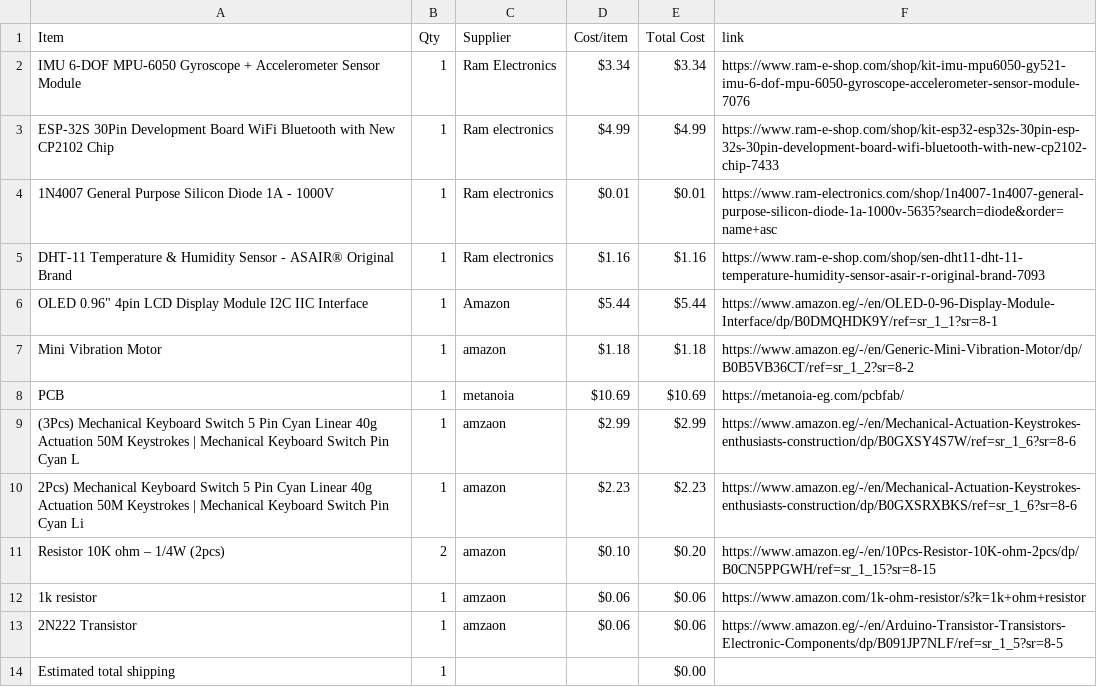
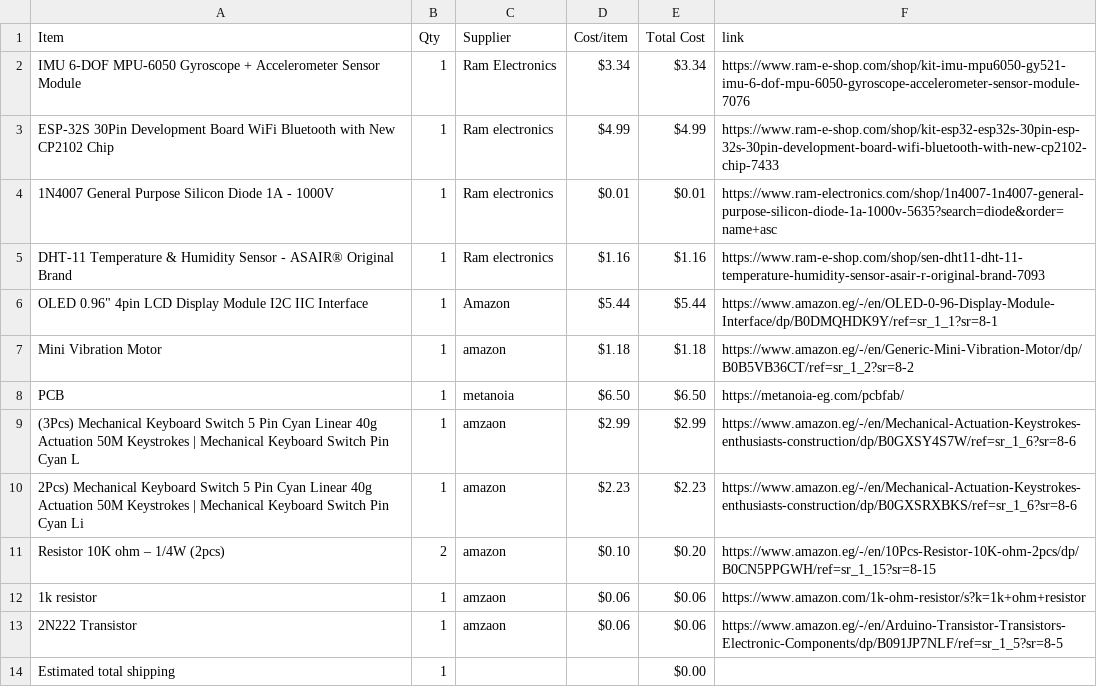
Before and after one commit to mohamedtaherno22-cmyk/Hack-Club-Projects, a CSV file: BOM.csv, drawn as a sheet.

Commit message:
Sync Super Starbie. from Half Life

```diff
--- a/BOM.csv
+++ b/BOM.csv
@@ -7,3 +7,3 @@ DHT-11 Temperature & Humidity Sensor - ASAIR® Original Brand,1,Ram electronics,
 Mini Vibration Motor,1,amazon,$1.18,$1.18,https://www.amazon.eg/-/en/Generic-Mini-Vibration-Motor/dp/B0B5VB36CT/ref=sr_1_2?sr=8-2
-PCB,1,metanoia,$10.69,$10.69,https://metanoia-eg.com/pcbfab/
+PCB,1,metanoia,$6.50,$6.50,https://metanoia-eg.com/pcbfab/
 (3Pcs) Mechanical Keyboard Switch 5 Pin Cyan Linear 40g Actuation 50M Keystrokes | Mechanical Keyboard Switch Pin Cyan L,1,amzaon,$2.99,$2.99,https://www.amazon.eg/-/en/Mechanical-Actuation-Keystrokes-enthusiasts-construction/dp/B0GXSY4S7W/ref=sr_1_6?sr=8-6
```
